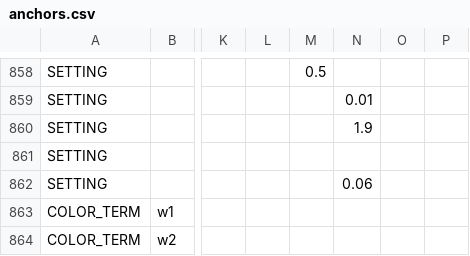
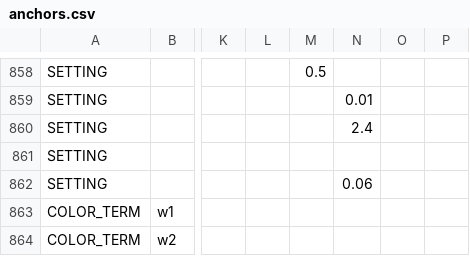
Before and after one commit to HC-SAMI/colorsamificator, a CSV file: data/anchors.csv, drawn as a sheet; only a part is shown, gaps mark what is left out; the diff names each change by its address in the sheet, - before the commit and + after, or states it on an @@ line.

```diff
--- a/data/anchors.csv
+++ b/data/anchors.csv
-N860: 1.9
+N860: 2.4
```
Also changed, not shown: 1 other file.
